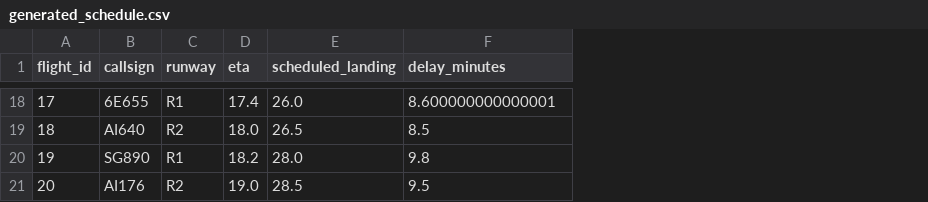
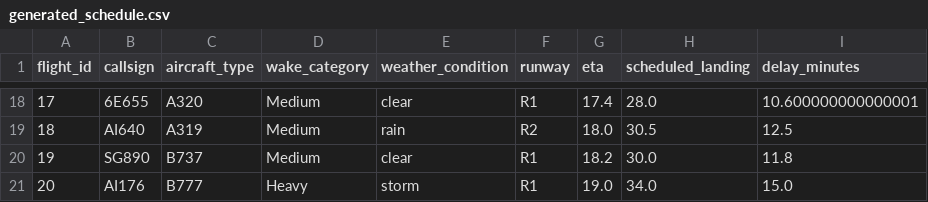
Before and after one commit to Sinchana-M29/ai-runway-scheduling-system, a CSV file: data/generated_schedule.csv, drawn as a sheet; only a part is shown, gaps mark what is left out; addresses are those after the commit; the diff covers the shown part only; the diff names each change by its address in the sheet, - before the commit and + after, or states it on an @@ line.

Commit message:
Added weather aware runway scheduling

```diff
--- a/data/generated_schedule.csv
+++ b/data/generated_schedule.csv
+column C (aircraft_type), rows 18-21: A320 | A319 | B737 | B777
+column D (wake_category), rows 18-21: Medium | Medium | Medium | Heavy
+column E (weather_condition), rows 18-21: clear | rain | clear | storm
-H18 (scheduled_landing): 26.0
+H18 (scheduled_landing): 28.0
-I18 (delay_minutes): 8.600000000000001
+I18 (delay_minutes): 10.600000000000001
-H19 (scheduled_landing): 26.5
+H19 (scheduled_landing): 30.5
-I19 (delay_minutes): 8.5
+I19 (delay_minutes): 12.5
-H20 (scheduled_landing): 28.0
+H20 (scheduled_landing): 30.0
-I20 (delay_minutes): 9.8
+I20 (delay_minutes): 11.8
-F21 (runway): R2
+F21 (runway): R1
-H21 (scheduled_landing): 28.5
+H21 (scheduled_landing): 34.0
-I21 (delay_minutes): 9.5
+I21 (delay_minutes): 15.0
```
Also changed, not shown: 29 edited cells elsewhere in this file, 2 other files.
